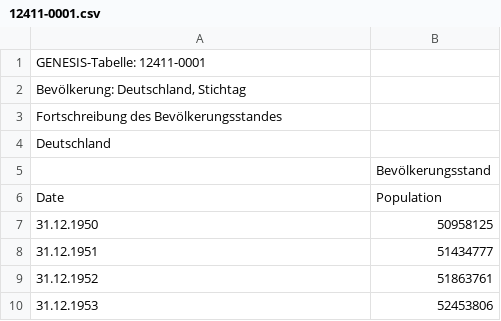
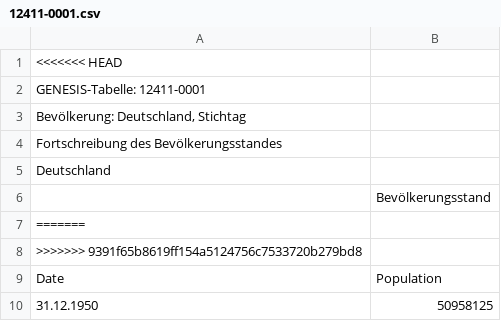
Before and after one commit to WaseemSayara/git_task, a CSV file: 12411-0001.csv, drawn as a sheet; only a part is shown; the shorter side is filled out with more unchanged rows.

```diff
--- a/12411-0001.csv
+++ b/12411-0001.csv
@@ -1 +1,2 @@
+<<<<<<< HEAD
 GENESIS-Tabelle: 12411-0001
@@ -5,2 +6,4 @@ Deutschland;
 ;Bevölkerungsstand
+=======
+>>>>>>> 9391f65b8619ff154a5124756c7533720b279bd8
 Date; Population
```
Also changed, not shown: 2 other files.
